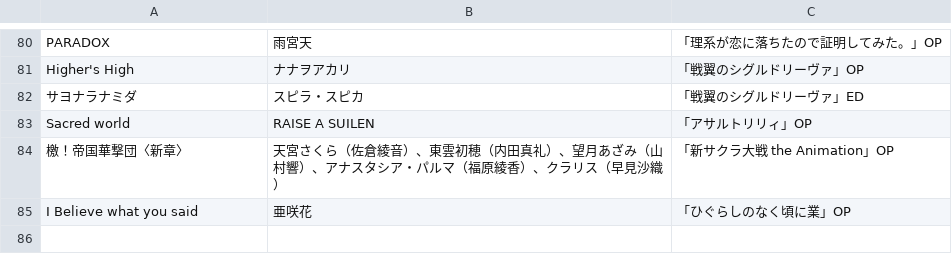
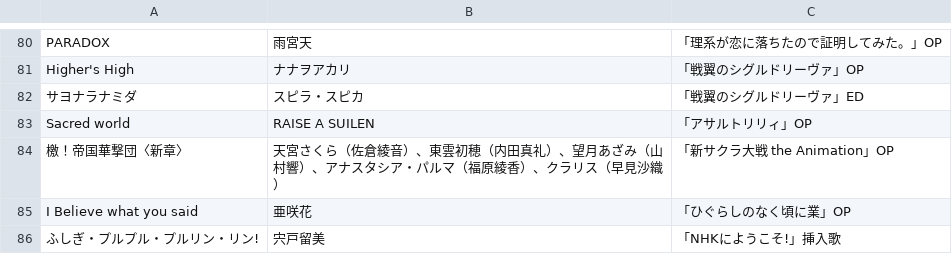
Before and after one commit to KannadukiAme/aniuta-list, a CSV file: aniuta-list.csv, drawn as a sheet; only a part is shown, gaps mark what is left out.

Commit message:
append aniuta list

```diff
--- a/aniuta-list.csv
+++ b/aniuta-list.csv
@@ -85 +85,2 @@ Sacred world,RAISE A SUILEN,「アサルトリリィ」OP
 I Believe what you said,亜咲花,「ひぐらしのなく頃に業」OP
+ふしぎ・プルプル・プルリン・リン!,宍戸留美,「NHKにようこそ!」挿入歌
```
